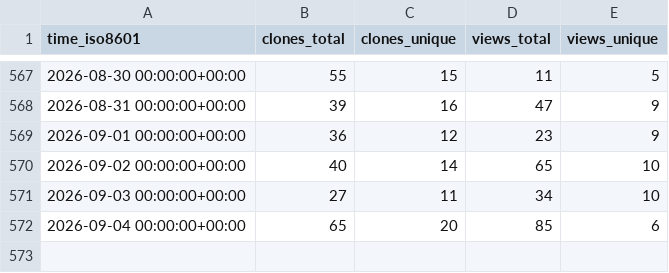
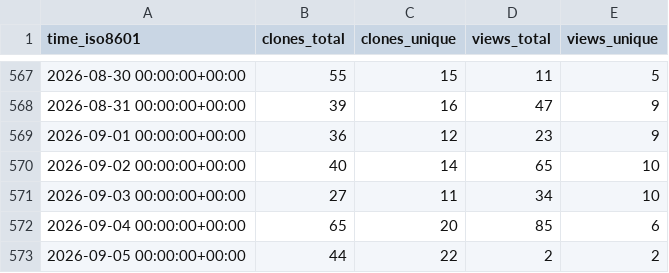
Before and after one commit to sphexa-org/sphexa, a CSV file: sphexa-org/sphexa/ghrs-data/views_clones_aggregate.csv, drawn as a sheet; only a part is shown, gaps mark what is left out; the diff names each change by its address in the sheet, - before the commit and + after, or states it on an @@ line.

```diff
--- a/sphexa-org/sphexa/ghrs-data/views_clones_aggregate.csv
+++ b/sphexa-org/sphexa/ghrs-data/views_clones_aggregate.csv
+row 573: 2026-09-05 00:00:00+00:00 | 44 | 22 | 2 | 2
```
Also changed, not shown: 1 other file.
